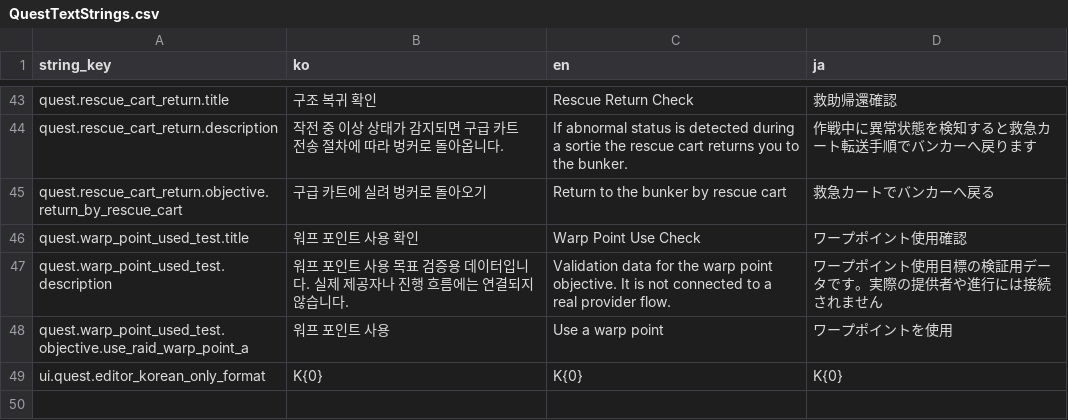
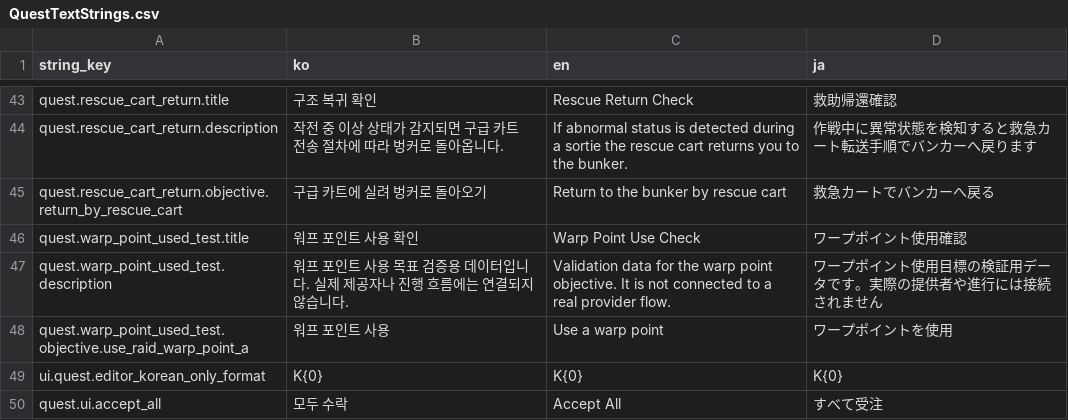
Before and after one commit to octopus7/extraction_shooter, a CSV file: TunaSweeper/Content/Data/QuestTextStrings.csv, drawn as a sheet; only a part is shown, gaps mark what is left out; the diff names each change by its address in the sheet, - before the commit and + after, or states it on an @@ line.

Commit message:
Add NPC-scoped accept-all quest action

```diff
--- a/TunaSweeper/Content/Data/QuestTextStrings.csv
+++ b/TunaSweeper/Content/Data/QuestTextStrings.csv
+row 50: quest.ui.accept_all | 모두 수락 | Accept All | すべて受注
```
Also changed, not shown: 4 other files.
